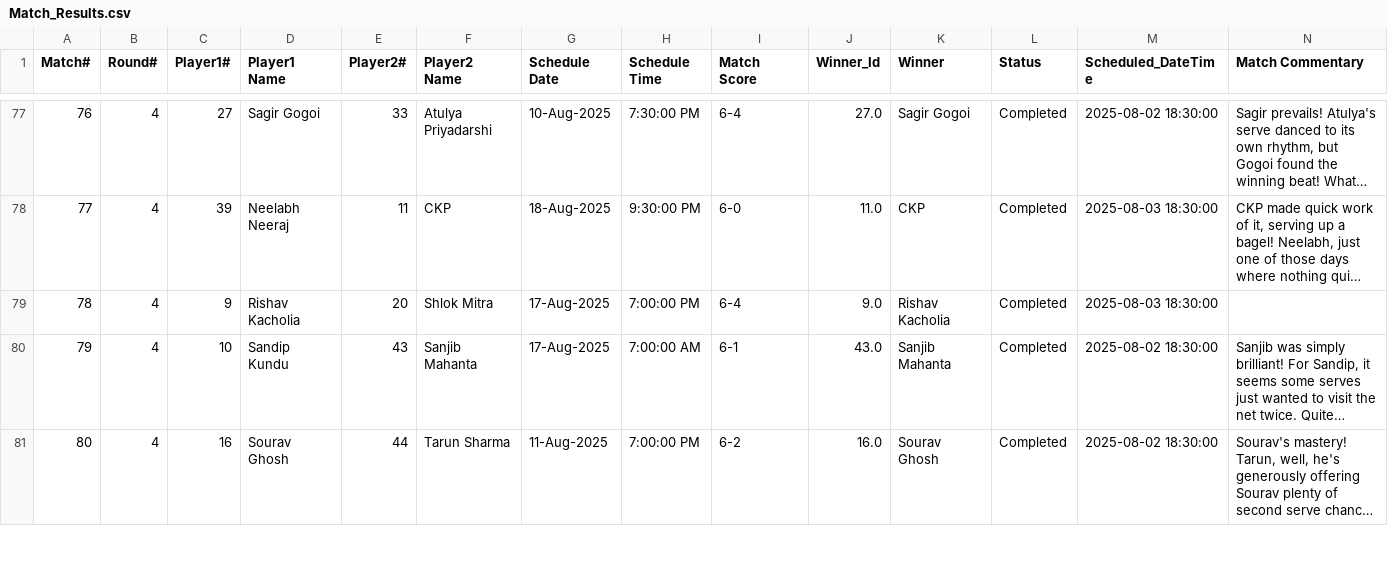
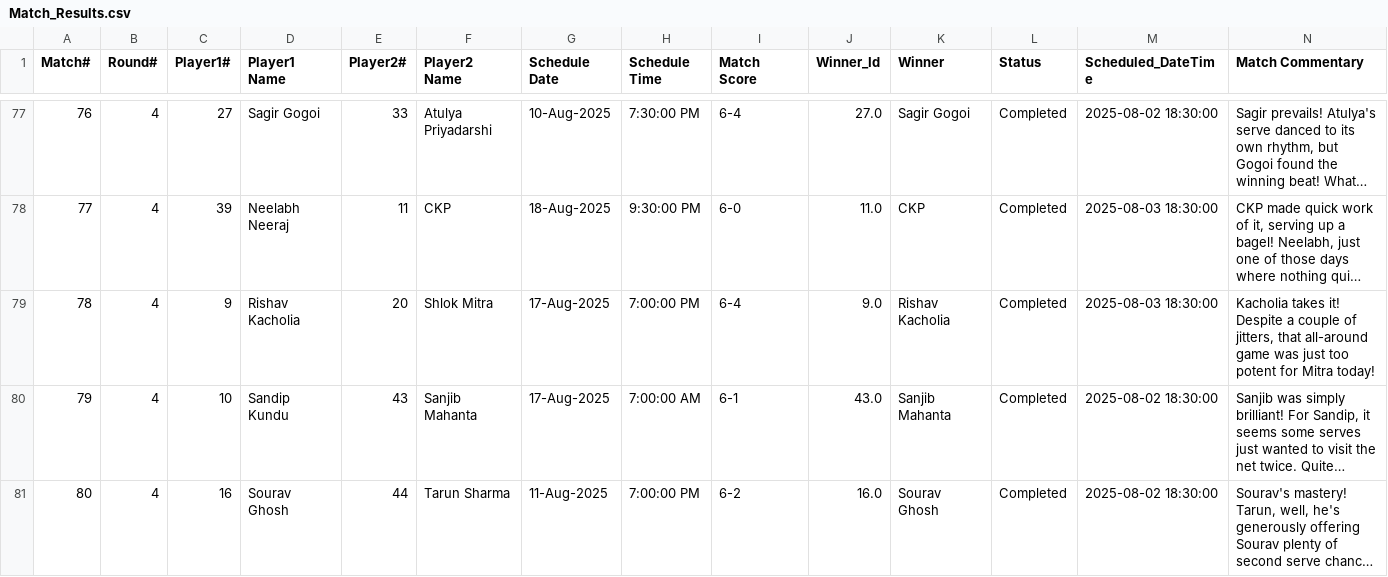
Before and after one commit to sjs1729/EGVOpen, a CSV file: Match_Results.csv, drawn as a sheet; only a part is shown, gaps mark what is left out; long unchanged cells end in …; the diff covers the shown part only; the diff names each change by its address in the sheet, - before the commit and + after, or states it on an @@ line.

```diff
--- a/Match_Results.csv
+++ b/Match_Results.csv
-N79 (Match Commentary): (empty)
+N79 (Match Commentary): Kacholia takes it! Despite a couple of jitters, that all-around game was just too potent for Mitra today!
```
Also changed, not shown: 6 edited cells elsewhere in this file, MatchStat.csv.
